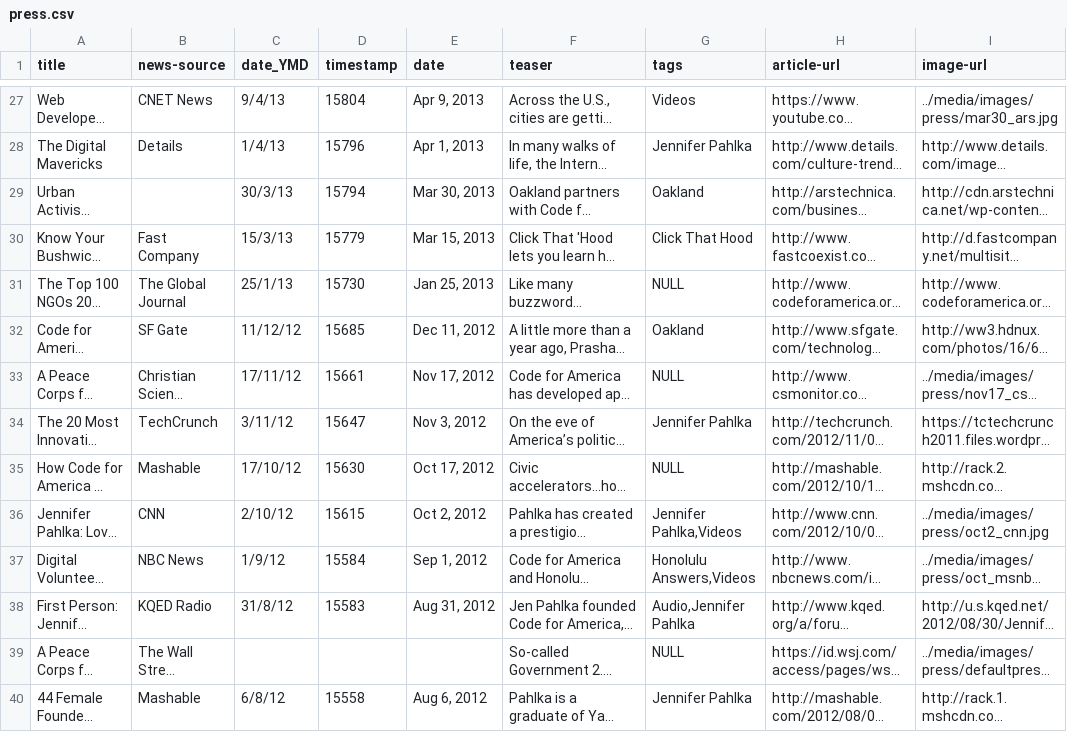
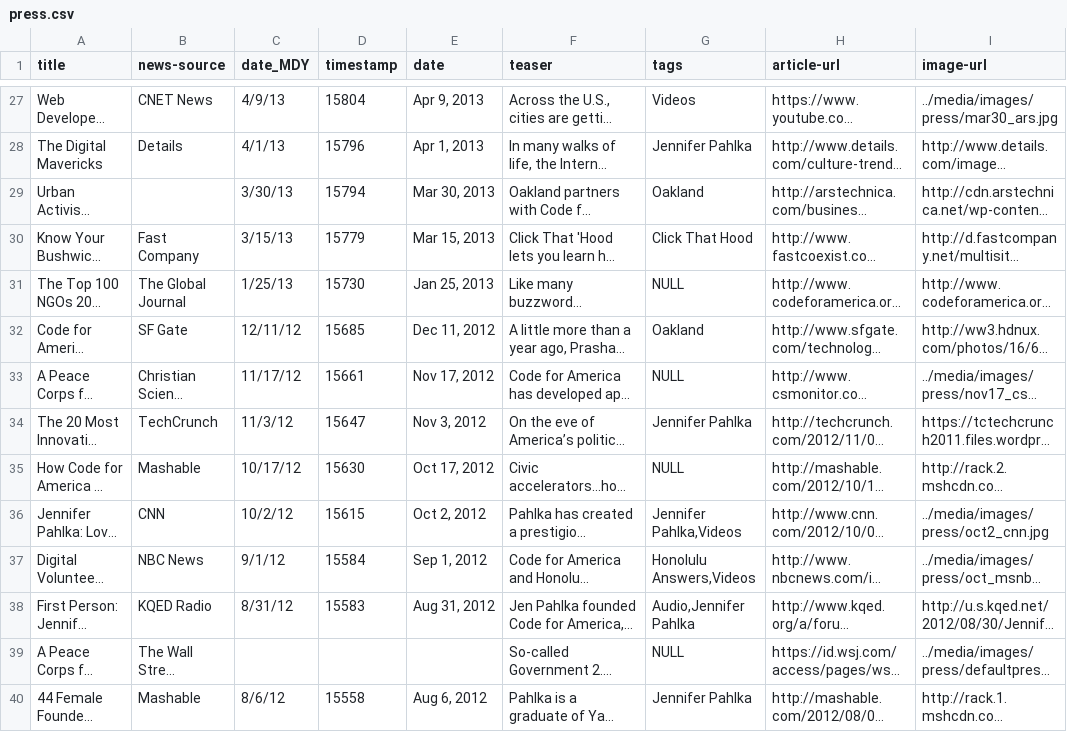
Before and after one commit to codeforamerica/codeforamerica.org-archive, a CSV file: _data/press.csv, drawn as a sheet; only a part is shown, gaps mark what is left out; long unchanged cells end in …; the diff covers the shown part only; the diff names each change by its address in the sheet, - before the commit and + after, or states it on an @@ line.

```diff
--- a/_data/press.csv
+++ b/_data/press.csv
-C1: date_YMD
+C1: date_MDY
-C27 (date_MDY): 9/4/13
+C27 (date_MDY): 4/9/13
-C28 (date_MDY): 1/4/13
+C28 (date_MDY): 4/1/13
-C29 (date_MDY): 30/3/13
+C29 (date_MDY): 3/30/13
-C30 (date_MDY): 15/3/13
+C30 (date_MDY): 3/15/13
-C31 (date_MDY): 25/1/13
+C31 (date_MDY): 1/25/13
-C32 (date_MDY): 11/12/12
+C32 (date_MDY): 12/11/12
-C33 (date_MDY): 17/11/12
+C33 (date_MDY): 11/17/12
-C34 (date_MDY): 3/11/12
+C34 (date_MDY): 11/3/12
-C35 (date_MDY): 17/10/12
+C35 (date_MDY): 10/17/12
-C36 (date_MDY): 2/10/12
+C36 (date_MDY): 10/2/12
-C37 (date_MDY): 1/9/12
+C37 (date_MDY): 9/1/12
-C38 (date_MDY): 31/8/12
+C38 (date_MDY): 8/31/12
-C40 (date_MDY): 6/8/12
+C40 (date_MDY): 8/6/12
```
Also changed, not shown: 85 edited cells elsewhere in this file, 3 other files.
